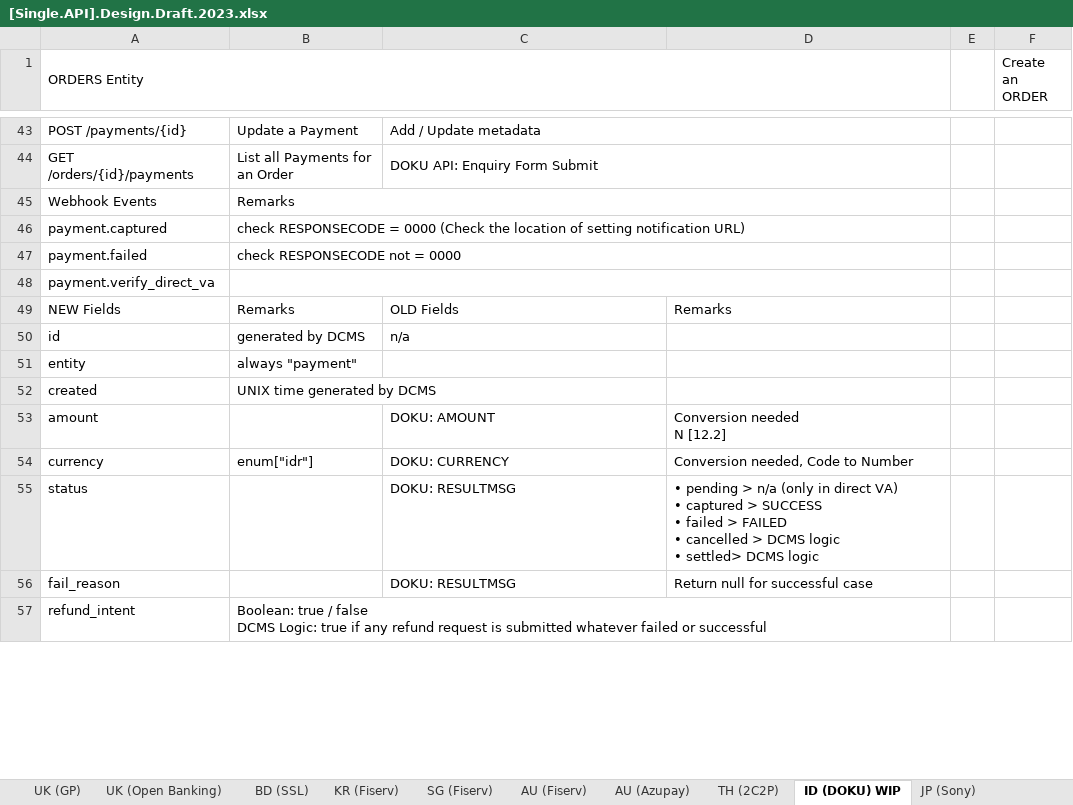
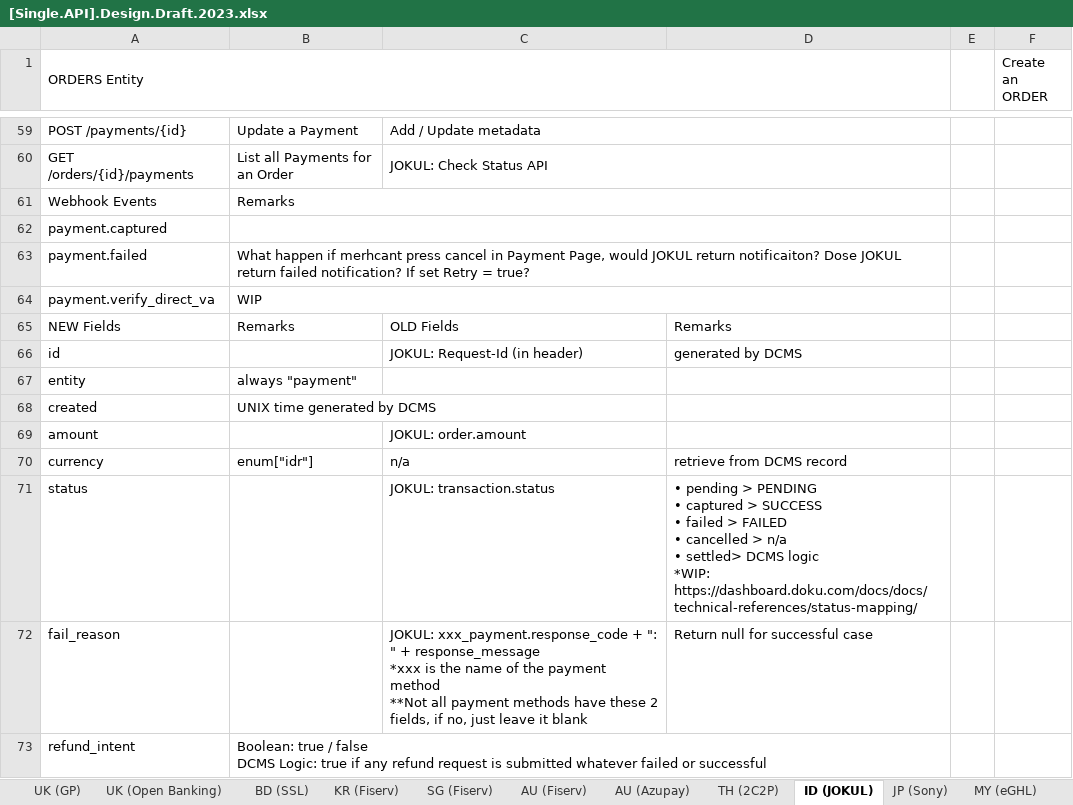
Before and after one commit to taftleung/ForTempUse, an Excel workbook: [Single.API].Design.Draft.2023.xlsx, sheet ID (JOKUL), drawn as a sheet; only a part is shown, gaps mark what is left out; values as stored, in another font and other column widths than the file's, no cell formats; removed rows and columns are numbered as before the commit, all else as after; ↵ is a line break in a cell; the diff covers the shown part only; the diff names each change by its address in the sheet, - before the commit and + after, or states it on an @@ line.

```diff
--- a/[Single.API].Design.Draft.2023.xlsx (sheet ID (JOKUL))
+++ b/[Single.API].Design.Draft.2023.xlsx (sheet ID (JOKUL))
-sheet tab: ID (DOKU) WIP
+sheet tab: ID (JOKUL)
-C60: DOKU API: Enquiry Form Submit
+C60: JOKUL: Check Status API
-B62: check RESPONSECODE = 0000 (Check the location of setting notification URL)
+B62: (empty)
-B63: check RESPONSECODE not = 0000
+B63: What happen if merhcant press cancel in Payment Page, would JOKUL return notificaiton? Dose JOKUL return failed notification? If set Retry = true?
-B64: (empty)
+B64: WIP
-row 50: id | generated by DCMS | n/a
+row 66: id |  | JOKUL: Request-Id (in header) | generated by DCMS
-C69: DOKU: AMOUNT
+C69: JOKUL: order.amount
-D69: Conversion needed ↵ N [12.2]
+D69: (empty)
-C70: DOKU: CURRENCY
+C70: n/a
-D70: Conversion needed, Code to Number
+D70: retrieve from DCMS record
-C71: DOKU: RESULTMSG
+C71: JOKUL: transaction.status
-D71: …pending > n/a (only in direct VA) ↵ • captured > SUCCESS ↵ • failed > FAILED ↵ • cancelled > DCMS logic ↵ • settled> DCMS logic
+D71: …pending > PENDING ↵ • captured > SUCCESS ↵ • failed > FAILED ↵ • cancelled > n/a ↵ • settled> DCMS logic ↵ *WIP: https://dashboard.doku.com/docs/docs/technical-references/status-mapping/
-C72: DOKU: RESULTMSG
+C72: JOKUL: xxx_payment.response_code + ": " + response_message ↵ *xxx is the name of the payment method ↵ **Not all payment methods have these 2 fields, if no, just leave it blank
```
Also changed, not shown: 22 added rows, 23 removed rows and 78 edited cells elsewhere in this sheet, sheet New Entity Design, sheet IN (PayU), cell formats.
